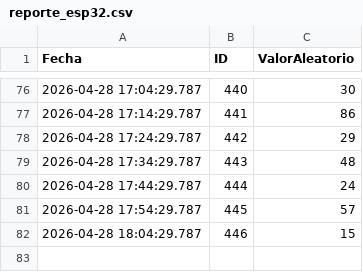
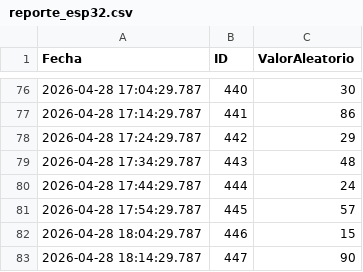
Before and after one commit to saavedra990625-arch/ESP-Pruebas, a CSV file: datos/reporte_esp32.csv, drawn as a sheet; only a part is shown, gaps mark what is left out; the diff names each change by its address in the sheet, - before the commit and + after, or states it on an @@ line.

Commit message:
Nuevo registro desde ESP32

```diff
--- a/datos/reporte_esp32.csv
+++ b/datos/reporte_esp32.csv
+row 83: 2026-04-28 18:14:29.787 | 447 | 90
```
